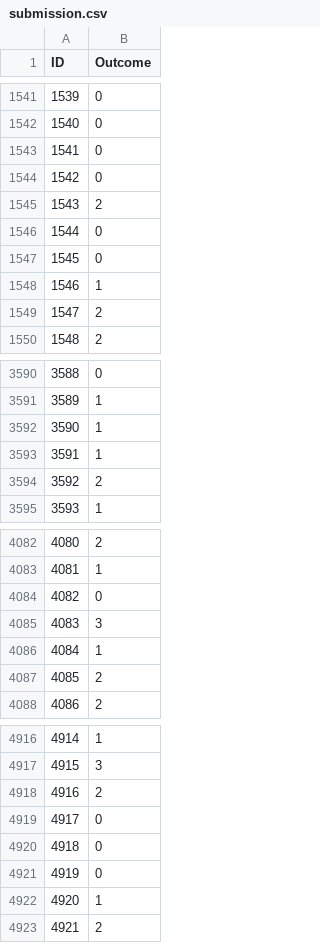
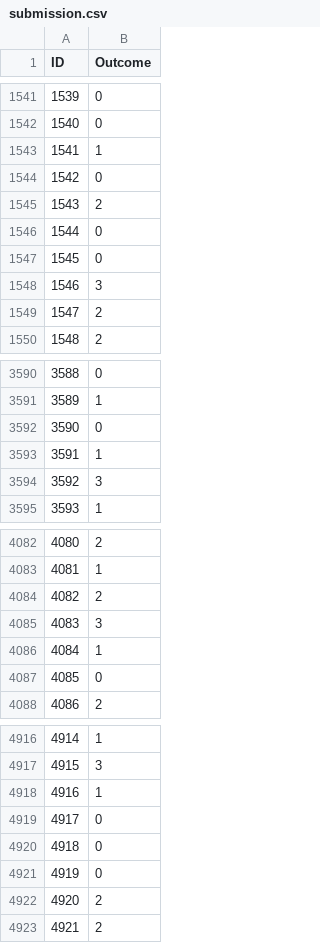
Before and after one commit to succSeeded/MSc, a CSV file: ML/Competition/submission.csv, drawn as a sheet; only a part is shown, gaps mark what is left out; the diff covers the shown part only.

```diff
--- a/ML/Competition/submission.csv
+++ b/ML/Competition/submission.csv
@@ -1542,3 +1542,3 @@ ID,Outcome
 1540,0
-1541,0
+1541,1
 1542,0
@@ -1547,3 +1547,3 @@ ID,Outcome
 1545,0
-1546,1
+1546,3
 1547,2
@@ -3591,5 +3591,5 @@ ID,Outcome
 3589,1
-3590,1
+3590,0
 3591,1
-3592,2
+3592,3
 3593,1
@@ -4083,6 +4083,6 @@ ID,Outcome
 4081,1
-4082,0
+4082,2
 4083,3
 4084,1
-4085,2
+4085,0
 4086,2
@@ -4917,3 +4917,3 @@ ID,Outcome
 4915,3
-4916,2
+4916,1
 4917,0
@@ -4921,3 +4921,3 @@ ID,Outcome
 4919,0
-4920,1
+4920,2
 4921,2
```
Also changed, not shown: 136 edited cells elsewhere in this file, 5 other files.
